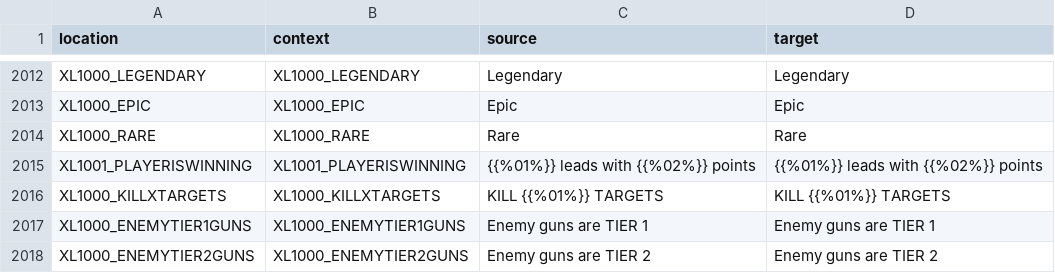
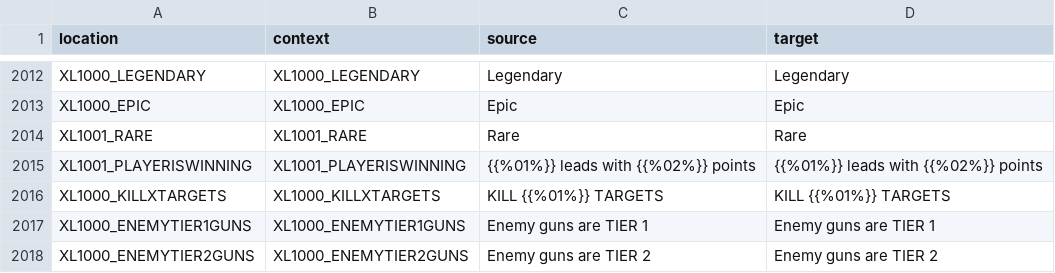
Before and after one commit to bencelot/GeneshiftTranslations, a CSV file: en.csv, drawn as a sheet; only a part is shown, gaps mark what is left out.

```diff
--- a/en.csv
+++ b/en.csv
@@ -2013,3 +2013,3 @@
 "XL1000_EPIC","XL1000_EPIC","Epic","Epic"
-"XL1000_RARE","XL1000_RARE","Rare","Rare"
+"XL1001_RARE","XL1001_RARE","Rare","Rare"
 "XL1001_PLAYERISWINNING","XL1001_PLAYERISWINNING","{{%01%}} leads with {{%02%}} points","{{%01%}} leads with {{%02%}} points"
```
Also changed, not shown: de.csv, es_AR.csv, 4 other files.
